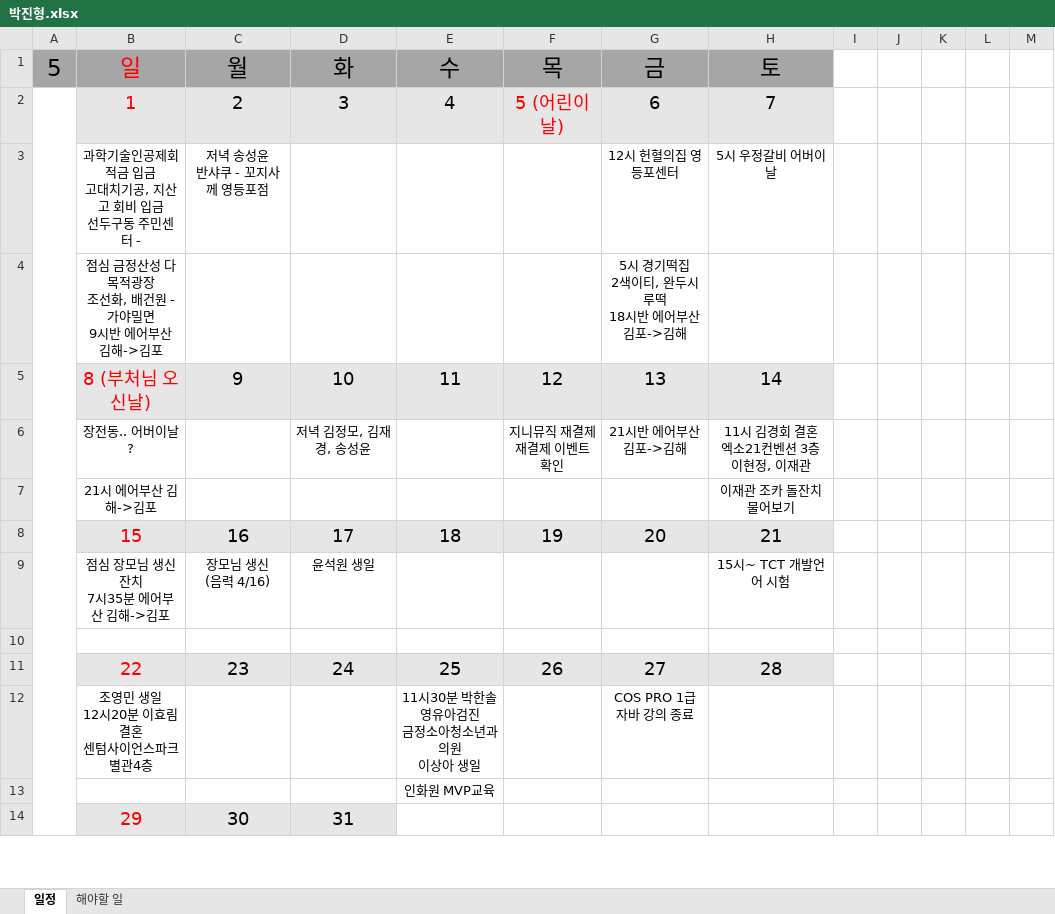
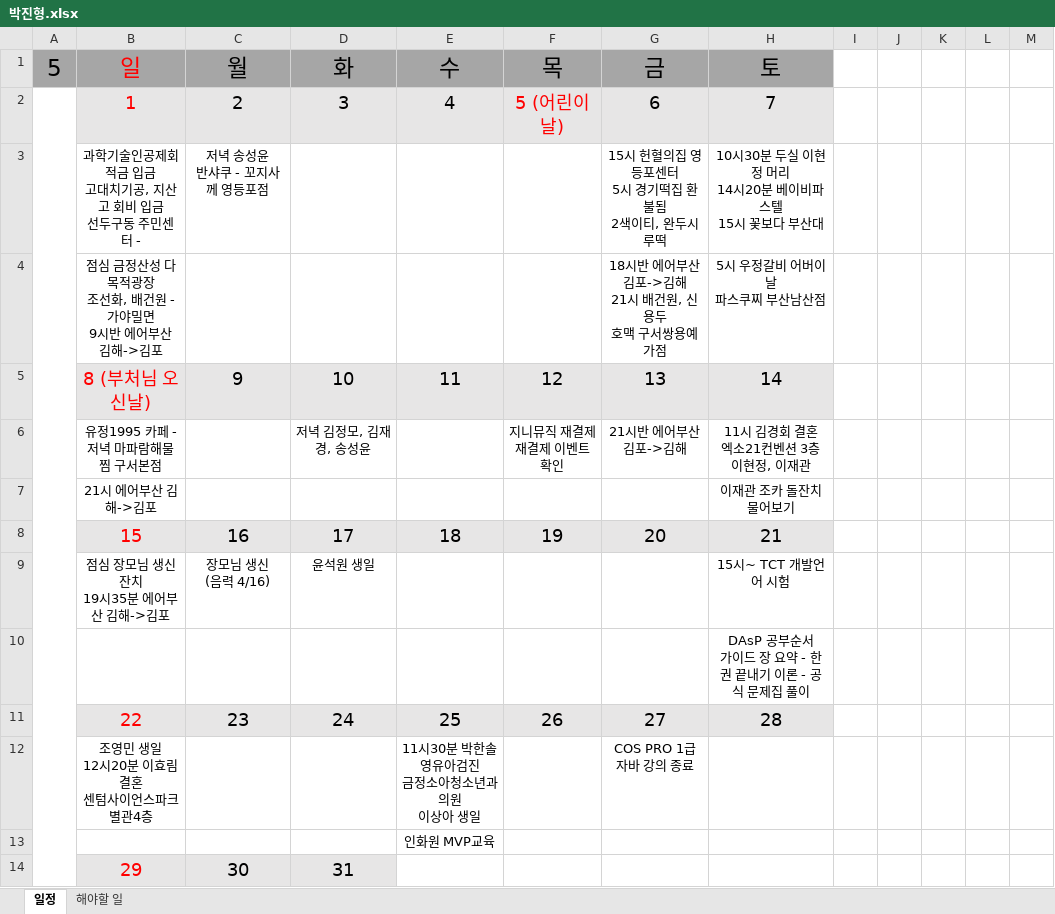
Before and after one commit to jhpark9003/remote-dailyStudy, an Excel workbook: 박진형.xlsx, sheet 일정, drawn as a sheet; only a part is shown; values as stored, in another font and other column widths than the file's, no borders; removed rows and columns are numbered as before the commit, all else as after; ↵ is a line break in a cell; the diff covers the shown part only; the diff names each change by its address in the sheet, - before the commit and + after, or states it on an @@ line.

```diff
--- a/박진형.xlsx (sheet 일정)
+++ b/박진형.xlsx (sheet 일정)
-G3: 12시 헌혈의집 영등포센터
+G3: 15시 헌혈의집 영등포센터 ↵ 5시 경기떡집 환불됨 ↵ 2색이티, 완두시루떡
-H3: 5시 우정갈비 어버이날
+H3: 10시30분 두실 이현정 머리 ↵ 14시20분 베이비파스텔 ↵ 15시 꽃보다 부산대
-row 4:  | 점심 금정산성 다목적광장 ↵ 조선화, 배건원 - 가야밀면 ↵ 9시반 에어부산 김해->김포 |  |  |  |  | 5시 경기떡집 ↵ 2색이티, 완두시루떡 ↵ 18시반 에어부산 김포->김해
+row 4:  | 점심 금정산성 다목적광장 ↵ 조선화, 배건원 - 가야밀면 ↵ 9시반 에어부산 김해->김포 |  |  |  |  | 18시반 에어부산 김포->김해 ↵ 21시 배건원, 신용두 ↵ 호맥 구서쌍용예가점 | 5시 우정갈비 어버이날 ↵ 파스쿠찌 부산남산점
-B6: 장전동.. 어버이날?
+B6: 유정1995 카페 - ↵ 저녁 마파람해물찜 구서본점
-B9: 점심 장모님 생신잔치 ↵ 7시35분 에어부산 김해->김포
+B9: 점심 장모님 생신잔치 ↵ 19시35분 에어부산 김해->김포
-H10: (empty)
+H10: DAsP 공부순서 ↵ 가이드 장 요약 - 한권 끝내기 이론 - 공식 문제집 풀이
```
Also changed, not shown: 1 added row and 8 edited cells elsewhere in this sheet, 1 other file.
